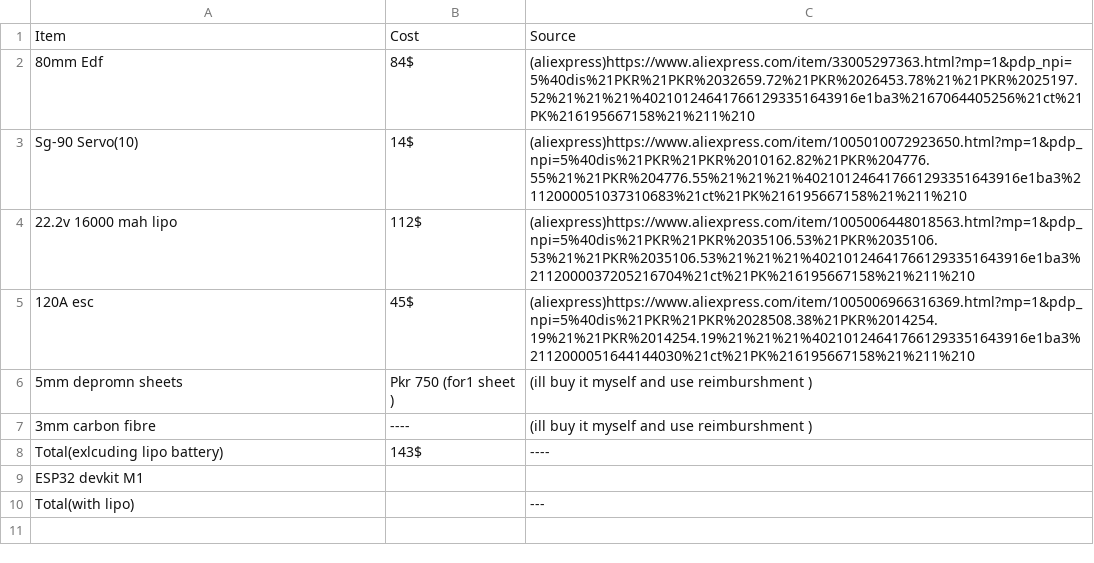
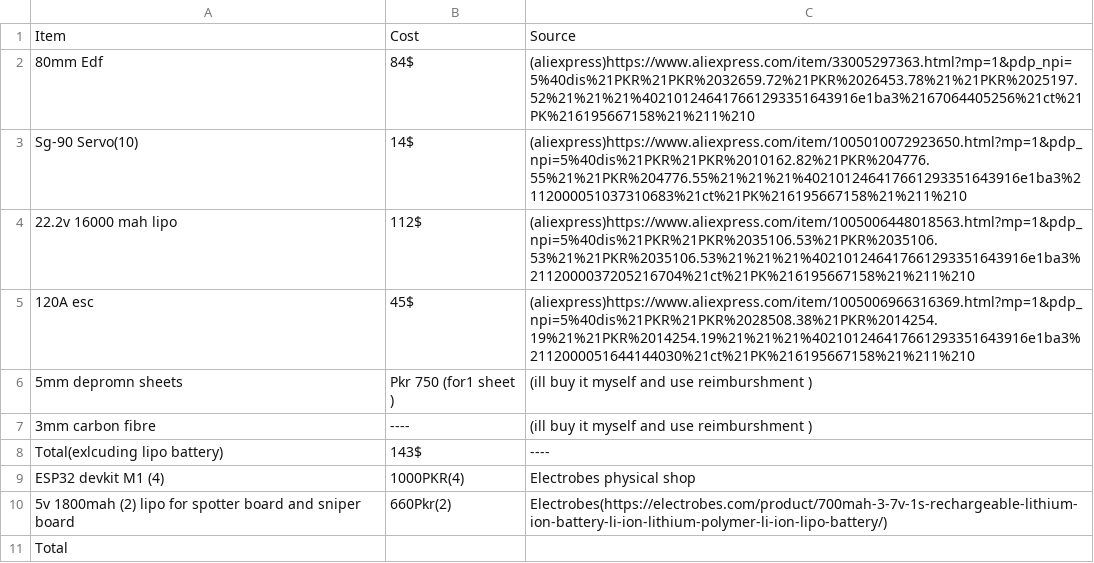
Before and after one commit to 47Abdullah47/X-26-GREYWOLF-PT-1, a CSV file: Bill(BOM).csv, drawn as a sheet.

Commit message:
Modify Bill(BOM).csv with new product details
Updated Bill(BOM).csv with new item entries and pricing.

```diff
--- a/Bill(BOM).csv
+++ b/Bill(BOM).csv
@@ -8,3 +8,4 @@ Sg-90 Servo(10),14$,(aliexpress)https://www.aliexpress.com/item/1005010072923650
 Total(exlcuding lipo battery),143$,----
-ESP32 devkit M1,
-Total(with lipo),,---
+ESP32 devkit M1 (4),1000PKR(4),Electrobes physical shop
+5v 1800mah (2) lipo for spotter board and sniper board,660Pkr(2),Electrobes(https://electrobes.com/product/700mah-3-7v-1s-rechargeable-lithium-ion-battery-li-ion-lithium-polymer-li-ion-lipo-battery/)
+Total,
```
